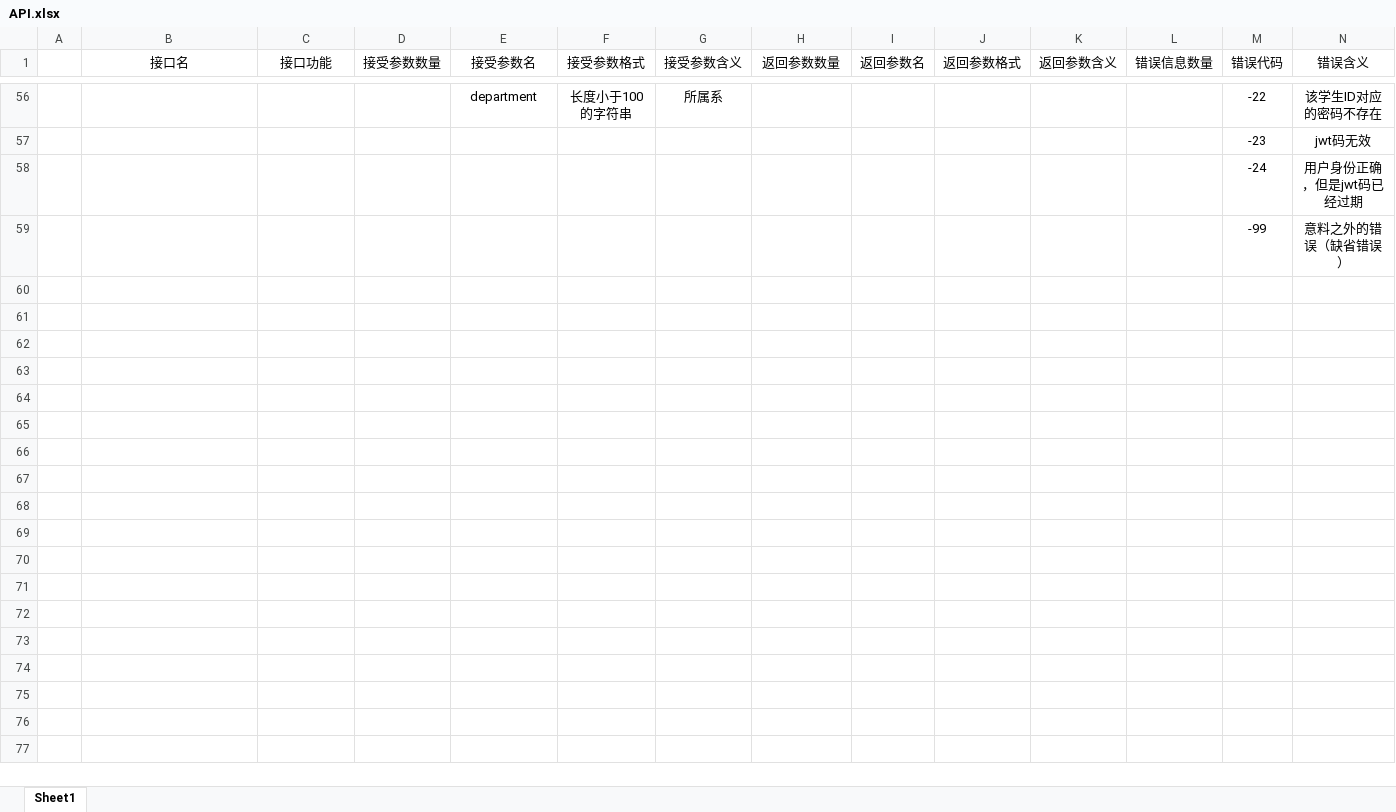
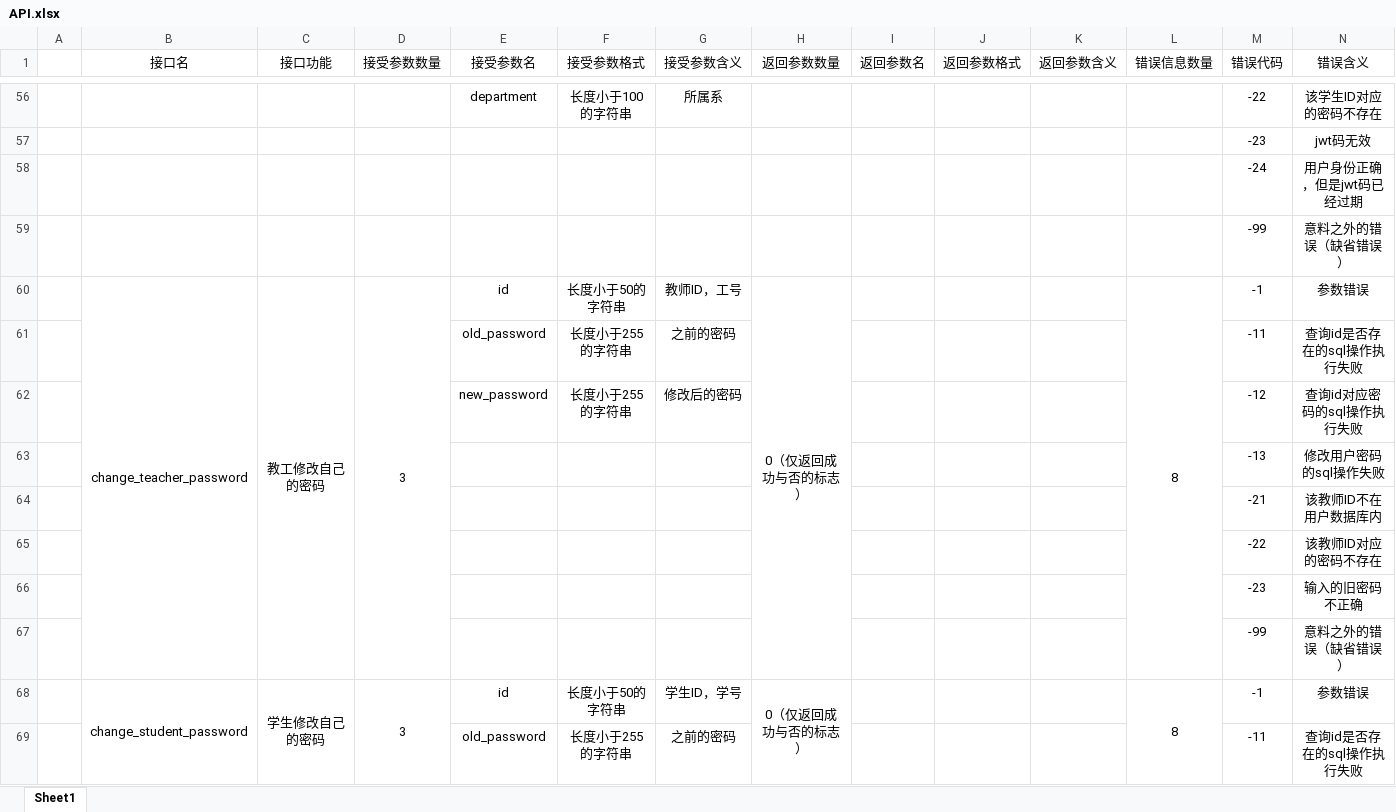
Before and after one commit to Gypsophila-ui/PE_AI_Manager, an Excel workbook: API.xlsx, sheet Sheet1, drawn as a sheet; only a part is shown, gaps mark what is left out; values as stored, in another font and other column widths than the file's, no borders; the diff covers the shown part only; the diff names each change by its address in the sheet, - before the commit and + after, or states it on an @@ line.

```diff
--- a/API.xlsx (sheet Sheet1)
+++ b/API.xlsx (sheet Sheet1)
+row 60:  | change_teacher_password | 教工修改自己的密码 | 3 | id | 长度小于50的字符串 | 教师ID，工号 | 0（仅返回成功与否的标志） |  |  |  | 8 | -1 | 参数错误
+row 61:  |  |  |  | old_password | 长度小于255的字符串 | 之前的密码 |  |  |  |  |  | -11 | 查询id是否存在的sql操作执行失败
+row 62:  |  |  |  | new_password | 长度小于255的字符串 | 修改后的密码 |  |  |  |  |  | -12 | 查询id对应密码的sql操作执行失败
+row 63:  |  |  |  |  |  |  |  |  |  |  |  | -13 | 修改用户密码的sql操作失败
+row 64:  |  |  |  |  |  |  |  |  |  |  |  | -21 | 该教师ID不在用户数据库内
+row 65:  |  |  |  |  |  |  |  |  |  |  |  | -22 | 该教师ID对应的密码不存在
+row 66:  |  |  |  |  |  |  |  |  |  |  |  | -23 | 输入的旧密码不正确
+row 67:  |  |  |  |  |  |  |  |  |  |  |  | -99 | 意料之外的错误（缺省错误）
+row 68:  | change_student_password | 学生修改自己的密码 | 3 | id | 长度小于50的字符串 | 学生ID，学号 | 0（仅返回成功与否的标志） |  |  |  | 8 | -1 | 参数错误
+row 69:  |  |  |  | old_password | 长度小于255的字符串 | 之前的密码 |  |  |  |  |  | -11 | 查询id是否存在的sql操作执行失败
```
Also changed, not shown: 28 added rows elsewhere in this sheet, 18 other files.
